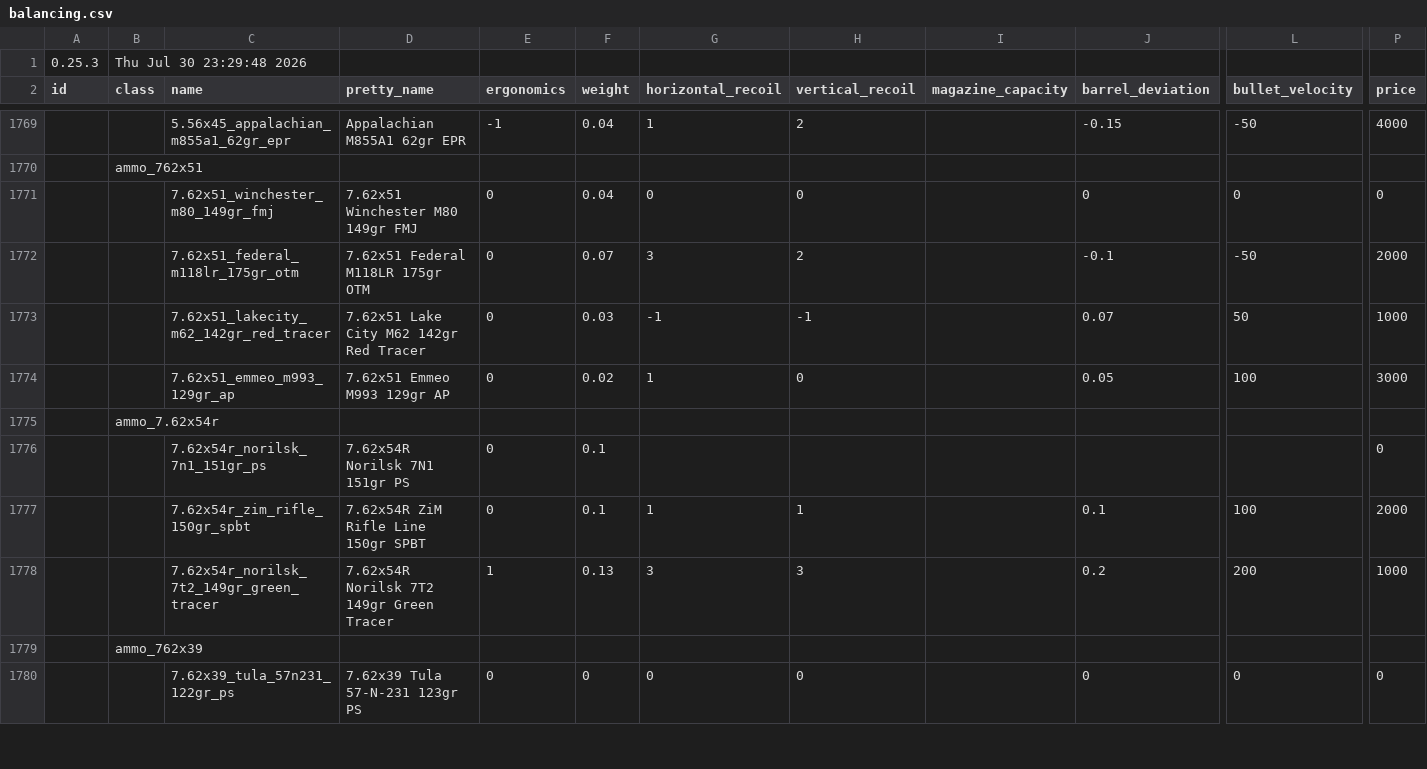
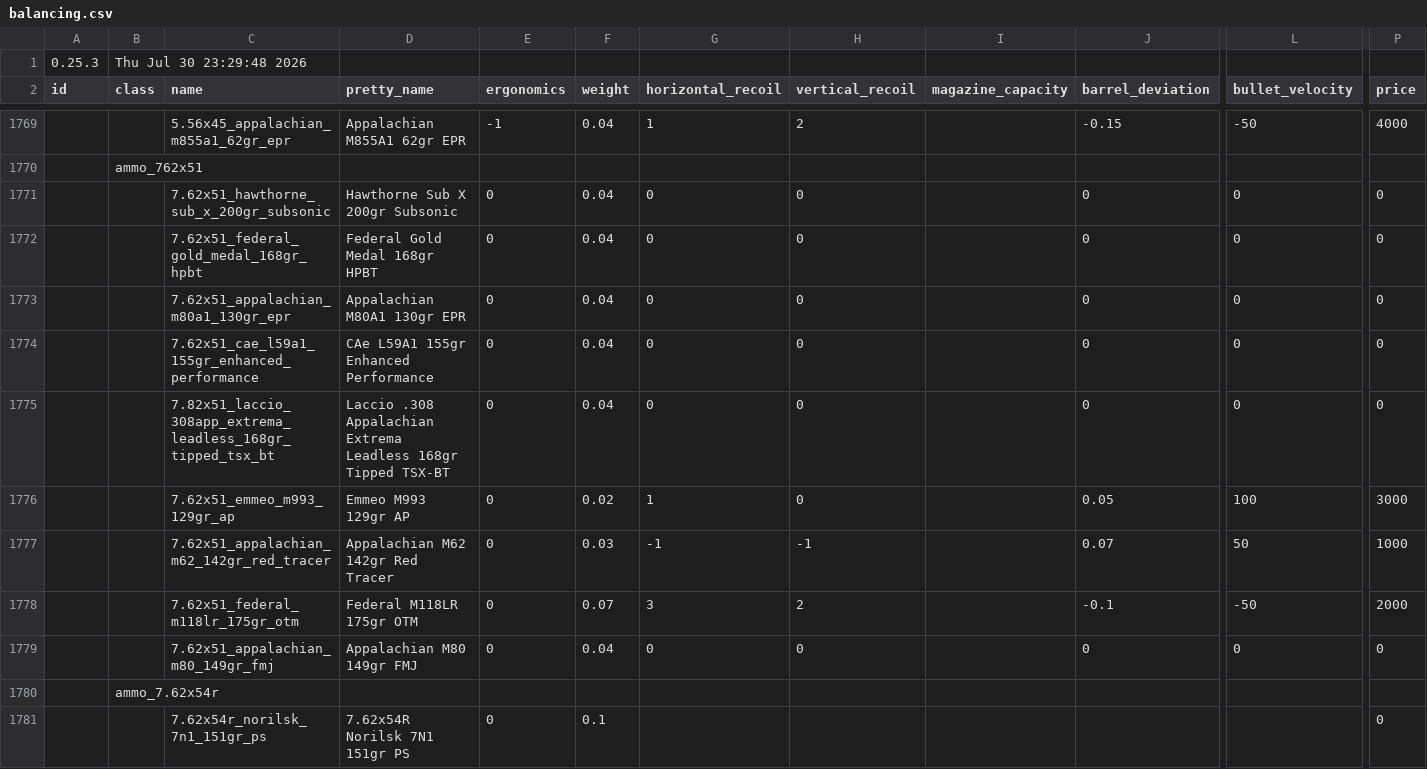
Before and after one commit to recoil-group/deadline-balancing, a CSV file: balancing.csv, drawn as a sheet; only a part is shown, gaps mark what is left out; the shorter side is filled out with more unchanged rows; removed rows and columns are numbered as before the commit, all else as after; rows hold the shown columns only; the diff names each change by its address in the sheet, - before the commit and + after, or states it on an @@ line.

```diff
--- a/balancing.csv
+++ b/balancing.csv
-C1771 (name): 7.62x51_winchester_m80_149gr_fmj
+C1771 (name): 7.62x51_hawthorne_sub_x_200gr_subsonic
-D1771 (pretty_name): 7.62x51 Winchester M80 149gr FMJ
+D1771 (pretty_name): Hawthorne Sub X 200gr Subsonic
+row 1772:  |  | 7.62x51_federal_gold_medal_168gr_hpbt | Federal Gold Medal 168gr HPBT | 0 | 0.04 | 0 | 0 |  | 0 | 0 | 0
+row 1773:  |  | 7.62x51_appalachian_m80a1_130gr_epr | Appalachian M80A1 130gr EPR | 0 | 0.04 | 0 | 0 |  | 0 | 0 | 0
+row 1774:  |  | 7.62x51_cae_l59a1_155gr_enhanced_performance | CAe L59A1 155gr Enhanced Performance | 0 | 0.04 | 0 | 0 |  | 0 | 0 | 0
+row 1775:  |  | 7.82x51_laccio_308app_extrema_leadless_168gr_tipped_tsx_bt | Laccio .308 Appalachian Extrema Leadless 168gr Tipped TSX-BT | 0 | 0.04 | 0 | 0 |  | 0 | 0 | 0
+row 1776:  |  | 7.62x51_emmeo_m993_129gr_ap | Emmeo M993 129gr AP | 0 | 0.02 | 1 | 0 |  | 0.05 | 100 | 3000
+row 1777:  |  | 7.62x51_appalachian_m62_142gr_red_tracer | Appalachian M62 142gr Red Tracer | 0 | 0.03 | -1 | -1 |  | 0.07 | 50 | 1000
-D1778 (pretty_name): 7.62x51 Federal M118LR 175gr OTM
+D1778 (pretty_name): Federal M118LR 175gr OTM
-row 1773:  |  | 7.62x51_lakecity_m62_142gr_red_tracer | 7.62x51 Lake City M62 142gr Red Tracer | 0 | 0.03 | -1 | -1 |  | 0.07 | 50 | 1000
-row 1774:  |  | 7.62x51_emmeo_m993_129gr_ap | 7.62x51 Emmeo M993 129gr AP | 0 | 0.02 | 1 | 0 |  | 0.05 | 100 | 3000
+row 1779:  |  | 7.62x51_appalachian_m80_149gr_fmj | Appalachian M80 149gr FMJ | 0 | 0.04 | 0 | 0 |  | 0 | 0 | 0
```
Also changed, not shown: calibers.csv.
